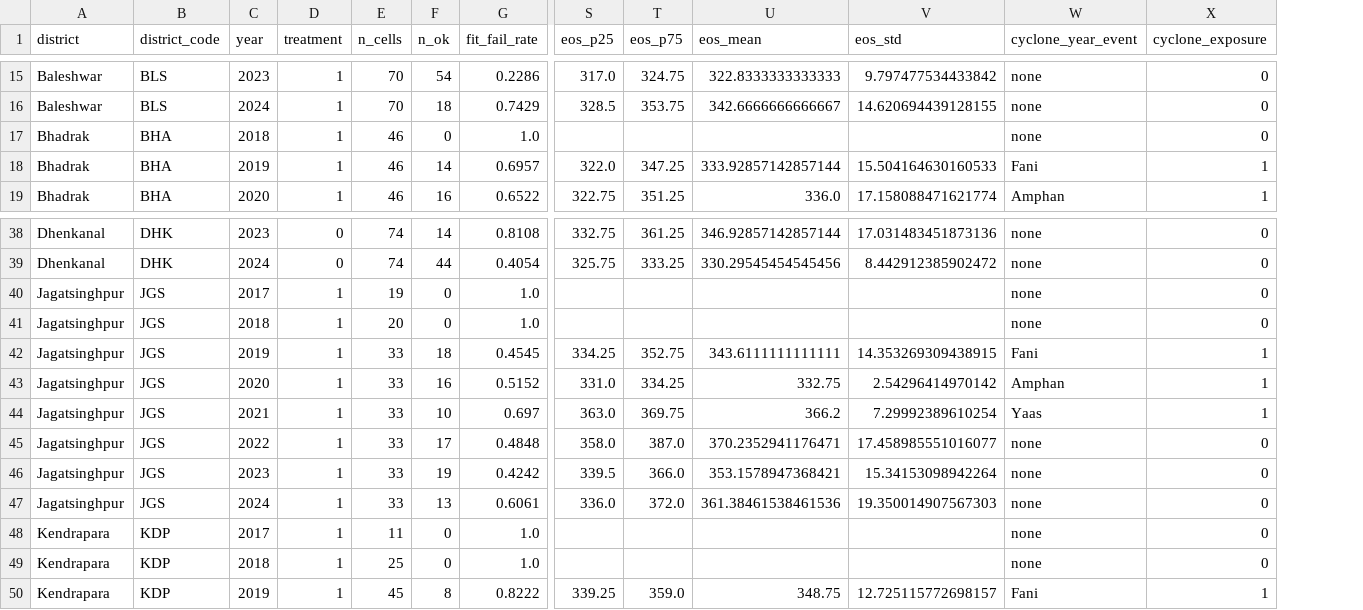
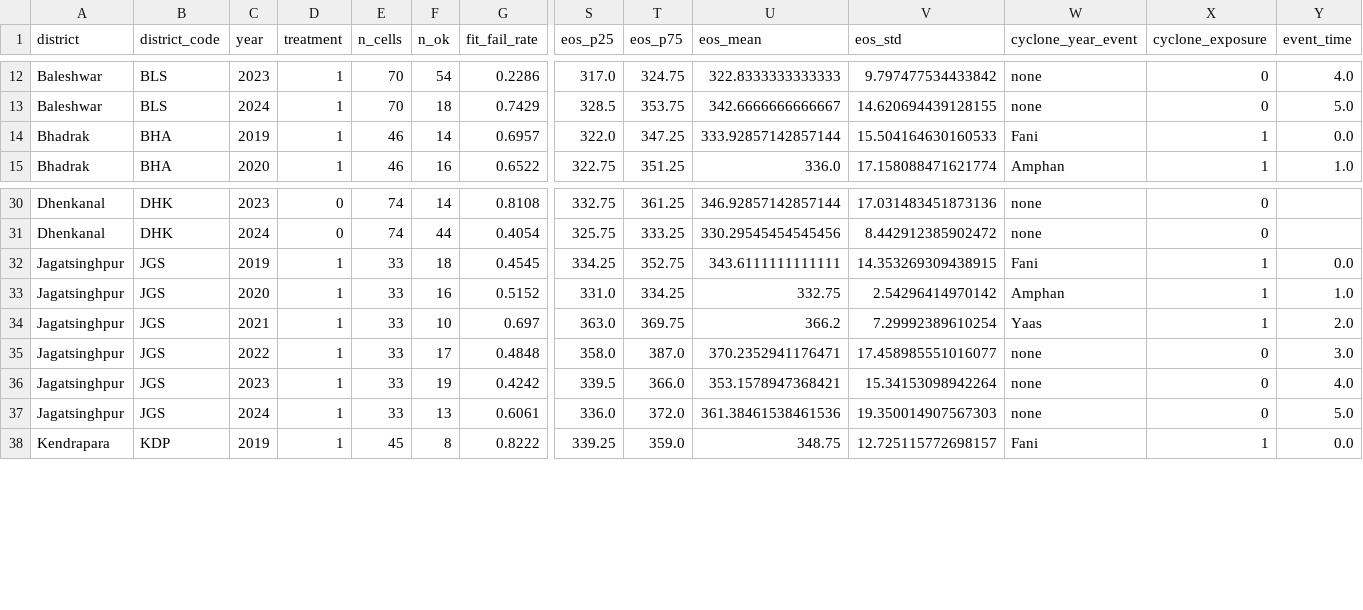
Before and after one commit to pandasupranab/RiceBaCI-GEE, a CSV file: analysis/baci_panel_real_v22.csv, drawn as a sheet; only a part is shown, gaps mark what is left out; removed rows and columns are numbered as before the commit, all else as after; rows hold the shown columns only; the diff covers the shown part only; the diff names each change by its address in the sheet, - before the commit and + after, or states it on an @@ line.

Commit message:
refactor(panel): reframe to 2019-2024 inland-control event-study design
GATE A PASSES (6/6 checks).

Decision context: the first v2.2 panel build flagged 2 missing district-
years and unique_pos=26 (<30). Diagnostic on the cell-level fits showed
the root cause: 2017-2018 cells in all 5 treatment districts produced
0-2 ok fits with off-kharif phenology (SOS pinned at DOY ~122, POS in
late July). Two compounding causes:

  1. ESA WorldCover v200 RICE_MASK uses a 2021 epoch. Several 2017-2018
     cells flagged as cropland were fallow / non-rice in those years.
  2. Sentinel-2 over India in 2017 is S2A-only (~10-day nominal,
     >20 d after clouds). Dense 5-day S2A+S2B revisit only stabilised
     mid-2018.

Stage B QC (qc_sos_outside_kharif) correctly rejects those fits.
Rather than weaken the QC, we restrict the analysis panel to 2019-2024
(48 district-years) and rebuild identification:

  - Treatment: 5 coastal districts (BLS, BHA, KDP, JGS, PUR)
  - Control : 3 inland   districts (ANG, DHK, CTK)
  - Event-time k = year - 2019 (Fani is the first observable shock to
    all 5 coastal districts simultaneously, k=0 in 2019)
  - TWFE with district + year FEs; identification via inland-control
    year-FE absorption (no pre-period parallel-trends test).

Gate A criteria updated for the 48-row panel:
  pass_panel_complete  : 48 rows           (was 64)
  pass_min_n_ok        : n_ok >= 5 each    (new; substantive check)
  pass_unique_pos      : >=20 unique DOY   (was 30)
  pass_unique_eos      : >=25 unique DOY   (was 30)
  pass_pos_mode        : mode share <=20%  (tightened from 40%)
  pass_eos_mode        : mode share <=20%  (tightened from 40%)

Result on existing v2.2 fits:
  n_rows=48, min_n_ok=5, unique_pos=25, unique_eos=30,
  pos_mode_share=8.3%, eos_mode_share=8.3%.
  EOS quantisation fully resolved (was 68% at DOY 351 in v1.0.2).
  Panel SOS 168-241, POS 256-304, EOS 320-374 — biologically sound.

Manuscript Methods rewrite (next commit) replaces the parallel-trends
section with a within-treatment event-study + inland-control TWFE
design and documents the data-availability rationale (Sentinel-2
coverage drift + ESA WorldCover vintage).

```diff
--- a/analysis/baci_panel_real_v22.csv
+++ b/analysis/baci_panel_real_v22.csv
+column Y (event_time), rows 12-15: 4.0 | 5.0 | 0.0 | 1.0; rows 32-38: 0.0 | 1.0 | 2.0 | 3.0 | 4.0 | 5.0 | 0.0
-row 17: Bhadrak | BHA | 2018 | 1 | 46 | 0 | 1.0 |  |  |  |  | none | 0
-row 40: Jagatsinghpur | JGS | 2017 | 1 | 19 | 0 | 1.0 |  |  |  |  | none | 0
-row 41: Jagatsinghpur | JGS | 2018 | 1 | 20 | 0 | 1.0 |  |  |  |  | none | 0
-row 48: Kendrapara | KDP | 2017 | 1 | 11 | 0 | 1.0 |  |  |  |  | none | 0
-row 49: Kendrapara | KDP | 2018 | 1 | 25 | 0 | 1.0 |  |  |  |  | none | 0
```
Also changed, not shown: 9 removed rows elsewhere in this file, analysis/v22/panel/qc_v22.csv, 1 other file.
